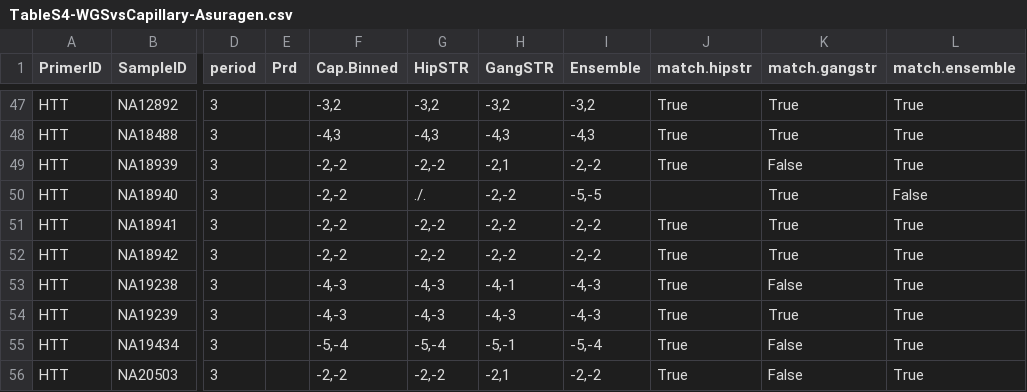
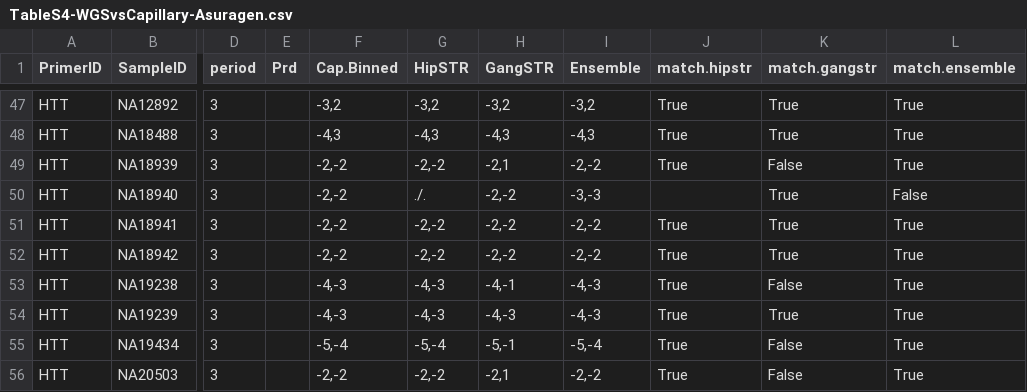
Before and after one commit to gymreklab/1000Genomes-TR-Analysis, a CSV file: capillary/TableS4-WGSvsCapillary-Asuragen.csv, drawn as a sheet; only a part is shown, gaps mark what is left out; the diff names each change by its address in the sheet, - before the commit and + after, or states it on an @@ line.

```diff
--- a/capillary/TableS4-WGSvsCapillary-Asuragen.csv
+++ b/capillary/TableS4-WGSvsCapillary-Asuragen.csv
-I50 (Ensemble): -5,-5
+I50 (Ensemble): -3,-3
```
Also changed, not shown: capillary/TableS4-WGSvsCapillary-combined.csv, capillary/TableS4-WGSvsCapillary.csv, 1 other file.
